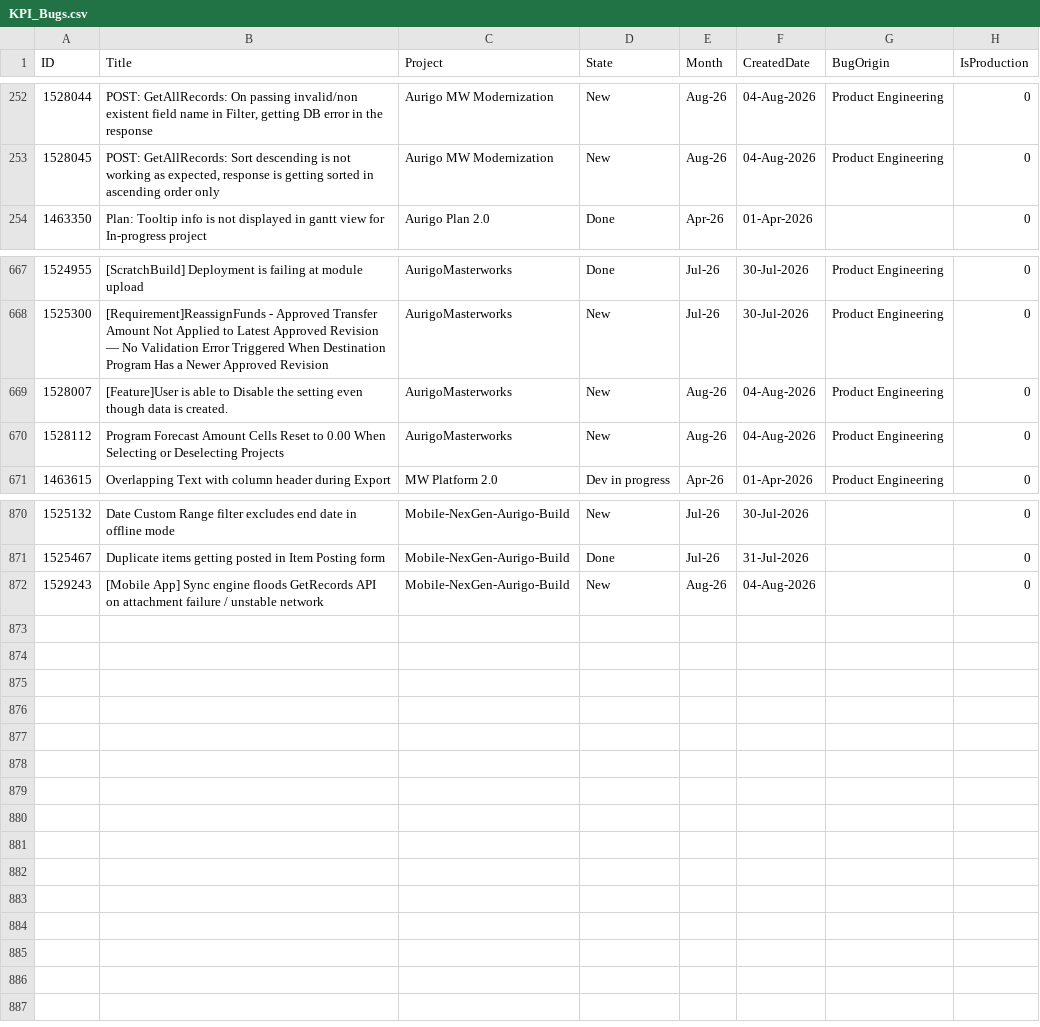
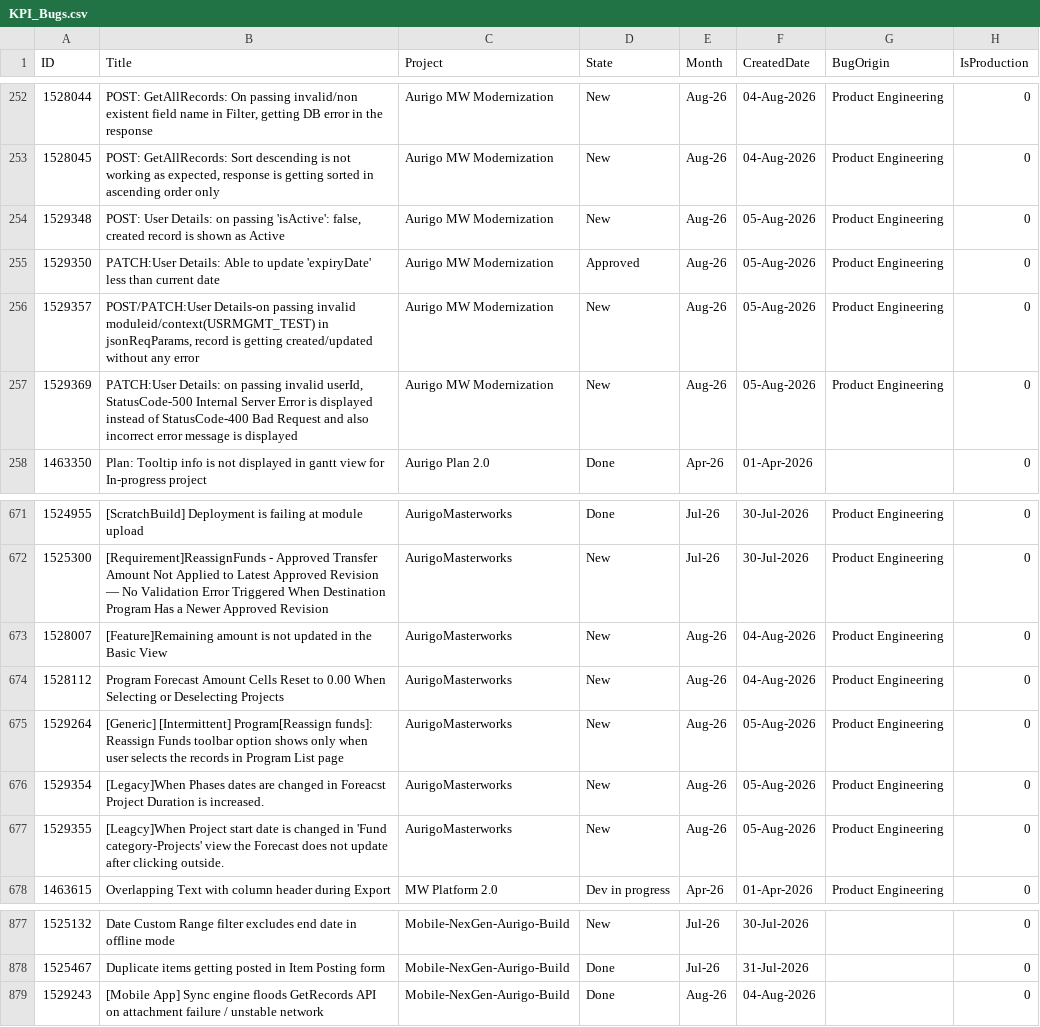
Before and after one commit to manishwali/Experiment, a CSV file: KPI_Bugs.csv, drawn as a sheet; only a part is shown, gaps mark what is left out; the diff covers the shown part only.

```diff
--- a/KPI_Bugs.csv
+++ b/KPI_Bugs.csv
@@ -253,2 +253,6 @@
 "1528045","POST: GetAllRecords: Sort descending is not working as expected, response is getting sorted in ascending order only","Aurigo MW Modernization","New","Aug-26","04-Aug-2026","Product Engineering","0"
+"1529348","POST: User Details: on passing 'isActive': false, created record is shown as Active","Aurigo MW Modernization","New","Aug-26","05-Aug-2026","Product Engineering","0"
+"1529350","PATCH:User Details: Able to update 'expiryDate' less than current date","Aurigo MW Modernization","Approved","Aug-26","05-Aug-2026","Product Engineering","0"
+"1529357","POST/PATCH:User Details-on passing invalid moduleid/context(USRMGMT_TEST) in jsonReqParams, record is getting created/updated without any error","Aurigo MW Modernization","New","Aug-26","05-Aug-2026","Product Engineering","0"
+"1529369","PATCH:User Details: on passing invalid userId, StatusCode-500 Internal Server Error is displayed instead of StatusCode-400 Bad Request and also incorrect error message is displayed","Aurigo MW Modernization","New","Aug-26","05-Aug-2026","Product Engineering","0"
 "1463350","Plan: Tooltip info is not displayed in gantt view for In-progress project","Aurigo Plan 2.0","Done","Apr-26","01-Apr-2026","","0"
@@ -668,4 +672,7 @@
 "1525300","[Requirement]ReassignFunds - Approved Transfer Amount Not Applied to Latest Approved Revision — No Validation Error Triggered When Destination Program Has a Newer Approved Revision","AurigoMasterworks","New","Jul-26","30-Jul-2026","Product Engineering","0"
-"1528007","[Feature]User is able to Disable the setting even though data is created.","AurigoMasterworks","New","Aug-26","04-Aug-2026","Product Engineering","0"
+"1528007","[Feature]Remaining amount is not updated in the Basic View","AurigoMasterworks","New","Aug-26","04-Aug-2026","Product Engineering","0"
 "1528112","Program Forecast Amount Cells Reset to 0.00 When Selecting or Deselecting Projects","AurigoMasterworks","New","Aug-26","04-Aug-2026","Product Engineering","0"
+"1529264","[Generic] [Intermittent] Program[Reassign funds]: Reassign Funds toolbar option shows only when user selects the records in Program List page","AurigoMasterworks","New","Aug-26","05-Aug-2026","Product Engineering","0"
+"1529354","[Legacy]When Phases dates are changed in Foreacst Project Duration is increased.","AurigoMasterworks","New","Aug-26","05-Aug-2026","Product Engineering","0"
+"1529355","[Leagcy]When Project start date is changed in 'Fund category-Projects' view the Forecast does not update after clicking outside.","AurigoMasterworks","New","Aug-26","05-Aug-2026","Product Engineering","0"
 "1463615","Overlapping Text with column header during Export","MW Platform 2.0","Dev in progress","Apr-26","01-Apr-2026","Product Engineering","0"
@@ -871,2 +878,2 @@
 "1525467","Duplicate items getting posted in Item Posting form","Mobile-NexGen-Aurigo-Build","Done","Jul-26","31-Jul-2026","","0"
-"1529243","[Mobile App] Sync engine floods GetRecords API on attachment failure / unstable network","Mobile-NexGen-Aurigo-Build","New","Aug-26","04-Aug-2026","","0"
+"1529243","[Mobile App] Sync engine floods GetRecords API on attachment failure / unstable network","Mobile-NexGen-Aurigo-Build","Done","Aug-26","04-Aug-2026","","0"
```
Also changed, not shown: 8 edited cells elsewhere in this file, KPI_PBIs.csv.
